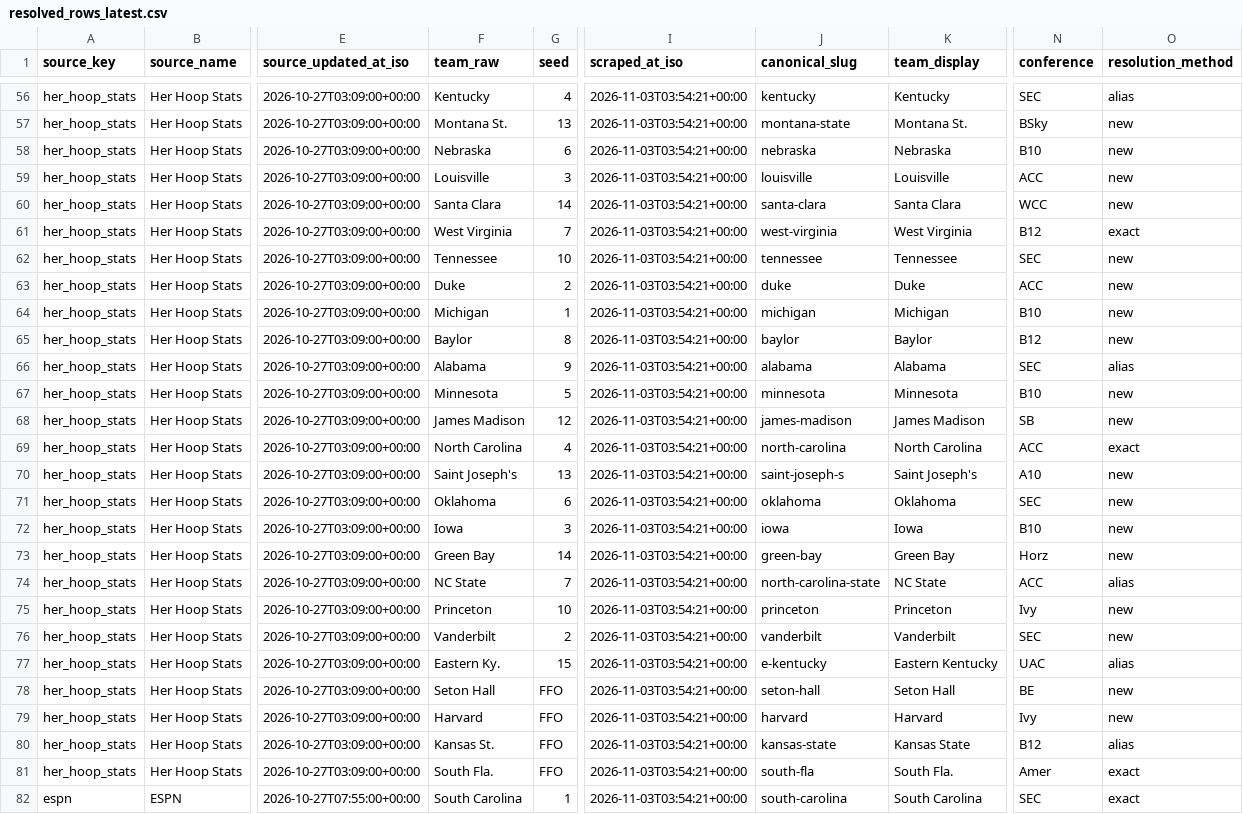
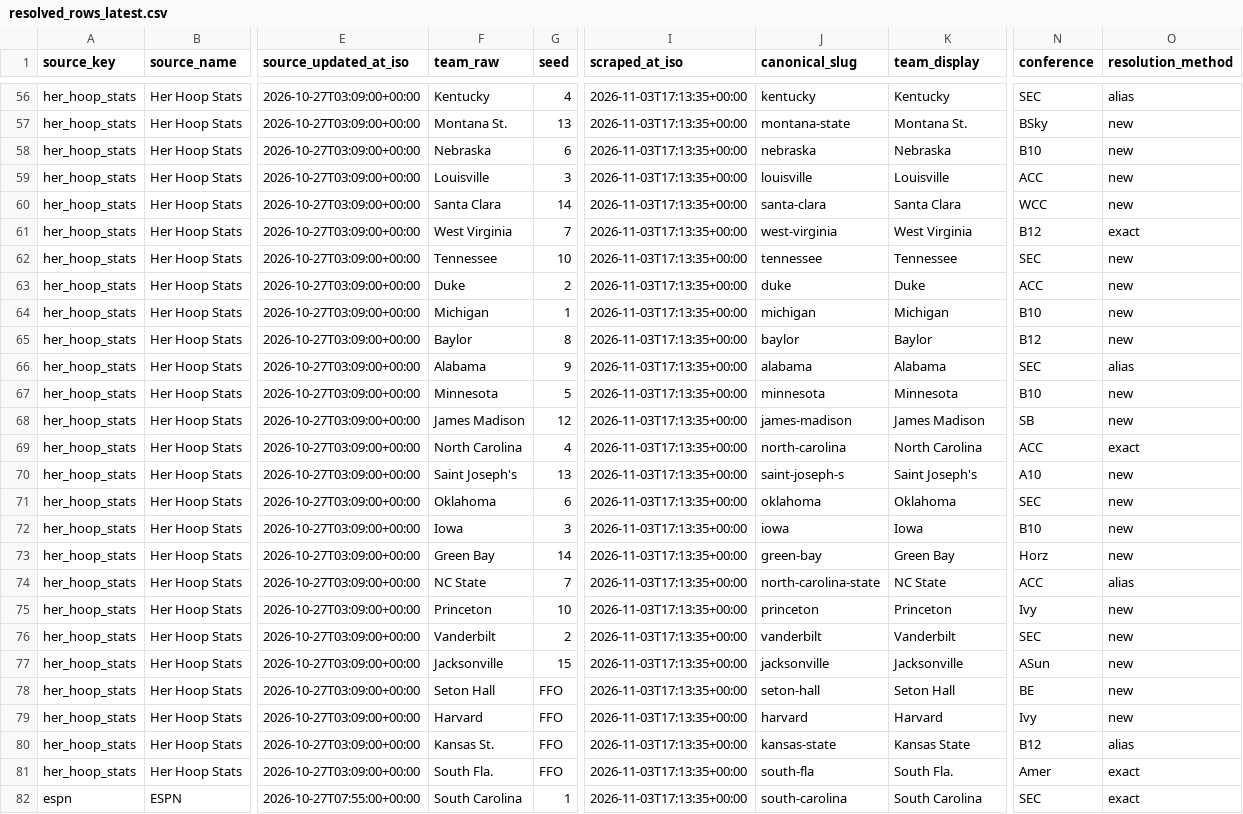
Before and after one commit to whitakk/wbb-bracket-matrix, a CSV file: data/latest/2026-27/resolved_rows_latest.csv, drawn as a sheet; only a part is shown, gaps mark what is left out; the diff covers the shown part only; the diff names each change by its address in the sheet, - before the commit and + after, or states it on an @@ line.

```diff
--- a/data/latest/2026-27/resolved_rows_latest.csv
+++ b/data/latest/2026-27/resolved_rows_latest.csv
-I56:I82 (scraped_at_iso): 2026-11-03T03:54:21+00:00
+I56:I82 (scraped_at_iso): 2026-11-03T17:13:35+00:00
-F77 (team_raw): Eastern Ky.
+F77 (team_raw): Jacksonville
-J77 (canonical_slug): e-kentucky
+J77 (canonical_slug): jacksonville
-K77 (team_display): Eastern Kentucky
+K77 (team_display): Jacksonville
-N77 (conference): UAC
+N77 (conference): ASun
-O77 (resolution_method): alias
+O77 (resolution_method): new
```
Also changed, not shown: 137 edited cells elsewhere in this file, data/latest/2026-27/analytics_bart_power_latest.csv, data/latest/2026-27/analytics_mapping_issues_latest.csv, 21 other files.
